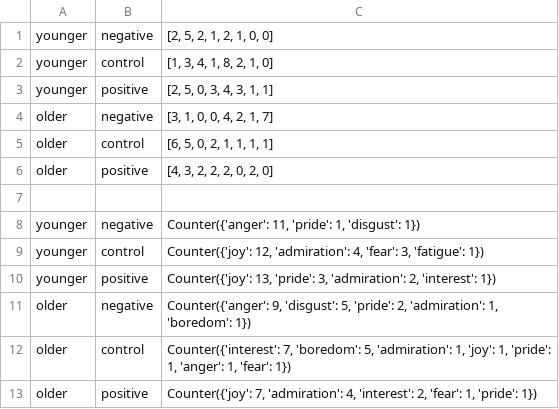
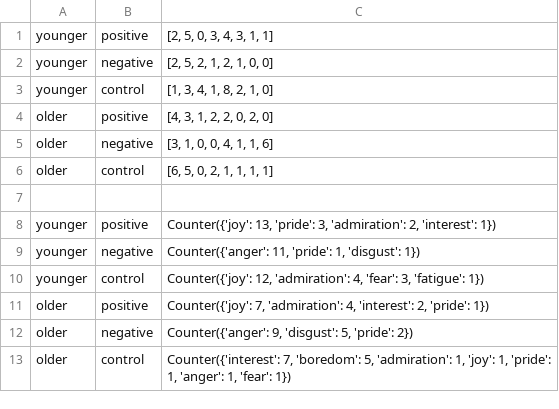
Before and after one commit to belamenso/cog-psych-data-analysis, a TSV file: analysis.py_output.tsv, drawn as a sheet.

Commit message:
Remove children with unexpected properties from data analysis

```diff
--- a/analysis.py_output.tsv
+++ b/analysis.py_output.tsv
@@ -1,13 +1,13 @@
+younger	positive	[2, 5, 0, 3, 4, 3, 1, 1]
 younger	negative	[2, 5, 2, 1, 2, 1, 0, 0]
 younger	control	[1, 3, 4, 1, 8, 2, 1, 0]
-younger	positive	[2, 5, 0, 3, 4, 3, 1, 1]
-older	negative	[3, 1, 0, 0, 4, 2, 1, 7]
+older	positive	[4, 3, 1, 2, 2, 0, 2, 0]
+older	negative	[3, 1, 0, 0, 4, 1, 1, 6]
 older	control	[6, 5, 0, 2, 1, 1, 1, 1]
-older	positive	[4, 3, 2, 2, 2, 0, 2, 0]
 
+younger	positive	Counter({'joy': 13, 'pride': 3, 'admiration': 2, 'interest': 1})
 younger	negative	Counter({'anger': 11, 'pride': 1, 'disgust': 1})
 younger	control	Counter({'joy': 12, 'admiration': 4, 'fear': 3, 'fatigue': 1})
-younger	positive	Counter({'joy': 13, 'pride': 3, 'admiration': 2, 'interest': 1})
-older	negative	Counter({'anger': 9, 'disgust': 5, 'pride': 2, 'admiration': 1, 'boredom': 1})
+older	positive	Counter({'joy': 7, 'admiration': 4, 'interest': 2, 'pride': 1})
+older	negative	Counter({'anger': 9, 'disgust': 5, 'pride': 2})
 older	control	Counter({'interest': 7, 'boredom': 5, 'admiration': 1, 'joy': 1, 'pride': 1, 'anger': 1, 'fear': 1})
-older	positive	Counter({'joy': 7, 'admiration': 4, 'interest': 2, 'fear': 1, 'pride': 1})
```
Also changed, not shown: 2 other files.
